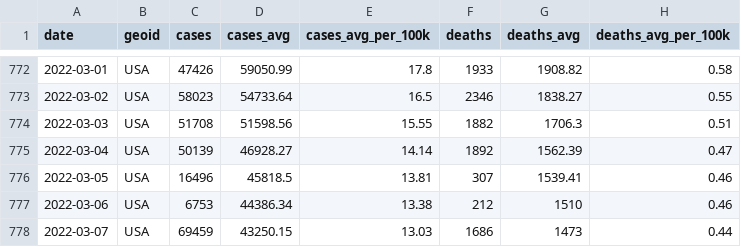
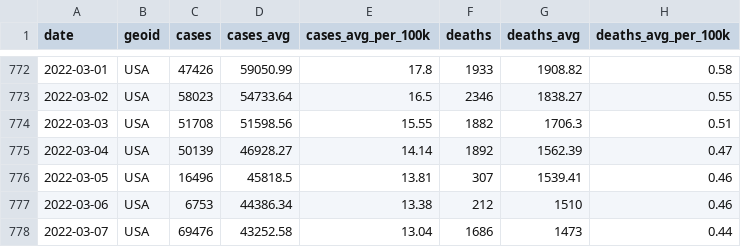
Before and after one commit to nytimes/covid-19-data, a CSV file: rolling-averages/us.csv, drawn as a sheet; only a part is shown, gaps mark what is left out.

```diff
--- a/rolling-averages/us.csv
+++ b/rolling-averages/us.csv
@@ -777,2 +777,2 @@ date,geoid,cases,cases_avg,cases_avg_per_100k,deaths,deaths_avg,deaths_avg_per_1
 2022-03-06,USA,6753,44386.34,13.38,212,1510,0.46
-2022-03-07,USA,69459,43250.15,13.03,1686,1473,0.44
+2022-03-07,USA,69476,43252.58,13.04,1686,1473,0.44
```
Also changed, not shown: live/us-counties.csv, live/us-states.csv, 4 other files.
